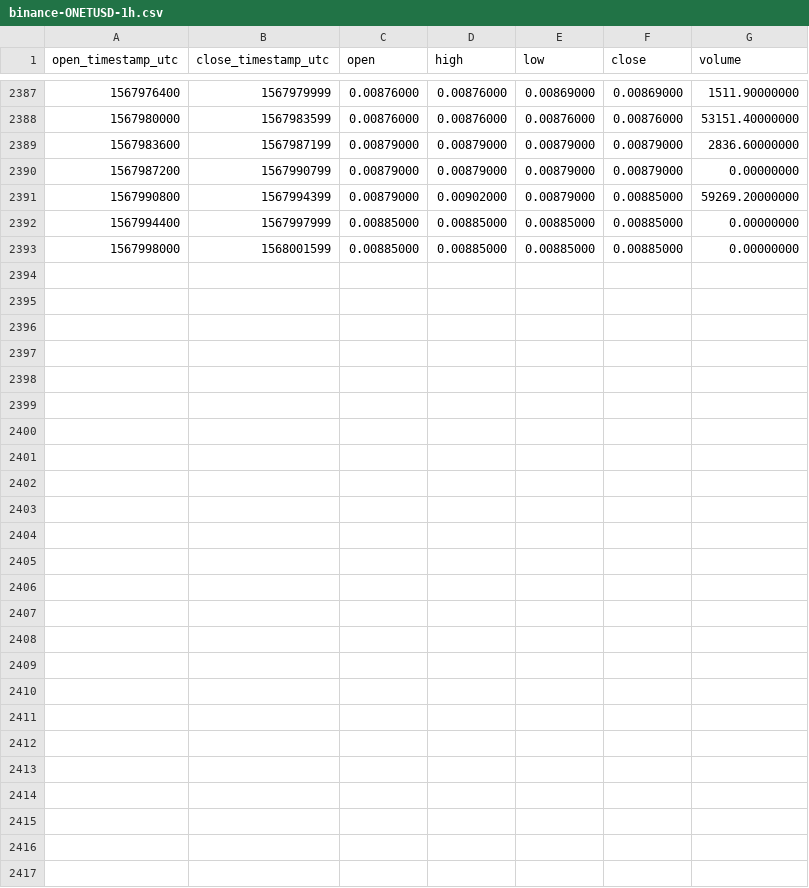
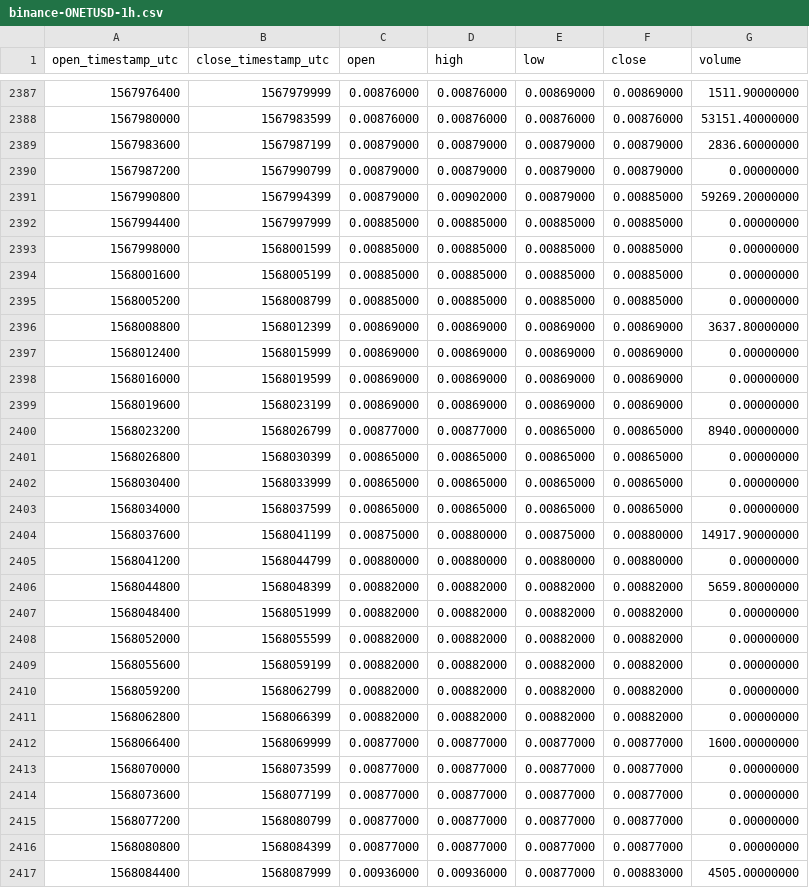
Before and after one commit to cryptobigbro/binance-ONETUSD, a CSV file: binance-ONETUSD-1h.csv, drawn as a sheet; only a part is shown, gaps mark what is left out.

Commit message:
Update OHLCV data.

```diff
--- a/binance-ONETUSD-1h.csv
+++ b/binance-ONETUSD-1h.csv
@@ -2393 +2393,25 @@ open_timestamp_utc,close_timestamp_utc,open,high,low,close,volume
 1567998000,1568001599,0.00885000,0.00885000,0.00885000,0.00885000,0.00000000
+1568001600,1568005199,0.00885000,0.00885000,0.00885000,0.00885000,0.00000000
+1568005200,1568008799,0.00885000,0.00885000,0.00885000,0.00885000,0.00000000
+1568008800,1568012399,0.00869000,0.00869000,0.00869000,0.00869000,3637.80000000
+1568012400,1568015999,0.00869000,0.00869000,0.00869000,0.00869000,0.00000000
+1568016000,1568019599,0.00869000,0.00869000,0.00869000,0.00869000,0.00000000
+1568019600,1568023199,0.00869000,0.00869000,0.00869000,0.00869000,0.00000000
+1568023200,1568026799,0.00877000,0.00877000,0.00865000,0.00865000,8940.00000000
+1568026800,1568030399,0.00865000,0.00865000,0.00865000,0.00865000,0.00000000
+1568030400,1568033999,0.00865000,0.00865000,0.00865000,0.00865000,0.00000000
+1568034000,1568037599,0.00865000,0.00865000,0.00865000,0.00865000,0.00000000
+1568037600,1568041199,0.00875000,0.00880000,0.00875000,0.00880000,14917.90000000
+1568041200,1568044799,0.00880000,0.00880000,0.00880000,0.00880000,0.00000000
+1568044800,1568048399,0.00882000,0.00882000,0.00882000,0.00882000,5659.80000000
+1568048400,1568051999,0.00882000,0.00882000,0.00882000,0.00882000,0.00000000
+1568052000,1568055599,0.00882000,0.00882000,0.00882000,0.00882000,0.00000000
+1568055600,1568059199,0.00882000,0.00882000,0.00882000,0.00882000,0.00000000
+1568059200,1568062799,0.00882000,0.00882000,0.00882000,0.00882000,0.00000000
+1568062800,1568066399,0.00882000,0.00882000,0.00882000,0.00882000,0.00000000
+1568066400,1568069999,0.00877000,0.00877000,0.00877000,0.00877000,1600.00000000
+1568070000,1568073599,0.00877000,0.00877000,0.00877000,0.00877000,0.00000000
+1568073600,1568077199,0.00877000,0.00877000,0.00877000,0.00877000,0.00000000
+1568077200,1568080799,0.00877000,0.00877000,0.00877000,0.00877000,0.00000000
+1568080800,1568084399,0.00877000,0.00877000,0.00877000,0.00877000,0.00000000
+1568084400,1568087999,0.00936000,0.00936000,0.00877000,0.00883000,4505.00000000
```
Also changed, not shown: binance-ONETUSD-1d.csv.
